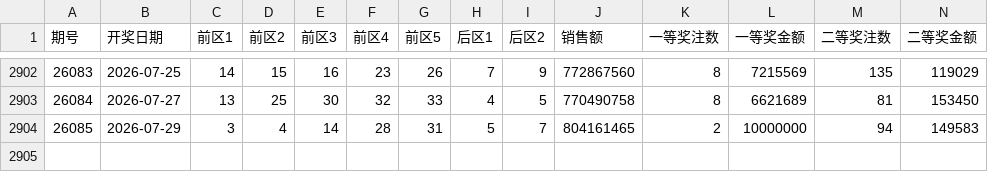
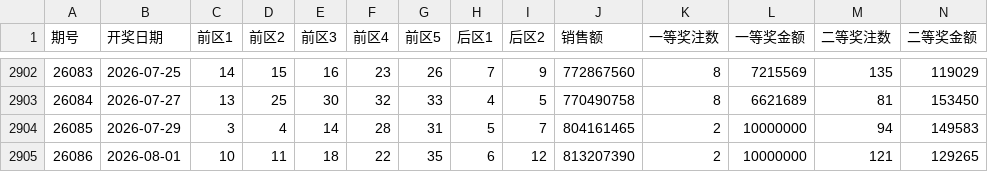
Before and after one commit to shuoquanli-source/lottery-helper-, a CSV file: data/dlt.csv, drawn as a sheet; only a part is shown, gaps mark what is left out; rows hold the shown columns only; the diff names each change by its address in the sheet, - before the commit and + after, or states it on an @@ line.

```diff
--- a/data/dlt.csv
+++ b/data/dlt.csv
+row 2905: 26086 | 2026-08-01 | 10 | 11 | 18 | 22 | 35 | 6 | 12 | 813207390 | 2 | 10000000 | 121 | 129265
```
Also changed, not shown: data/kl8.csv.
